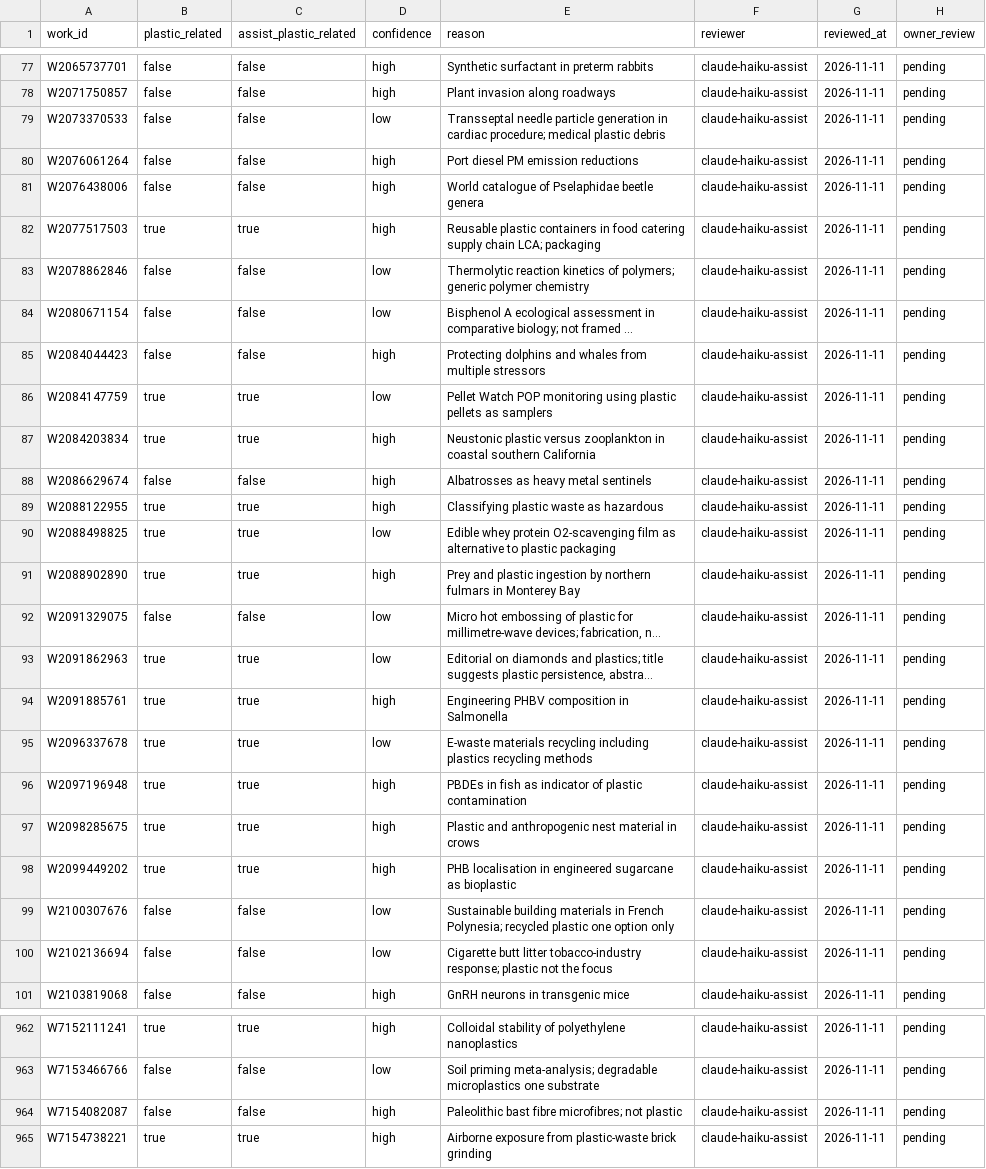
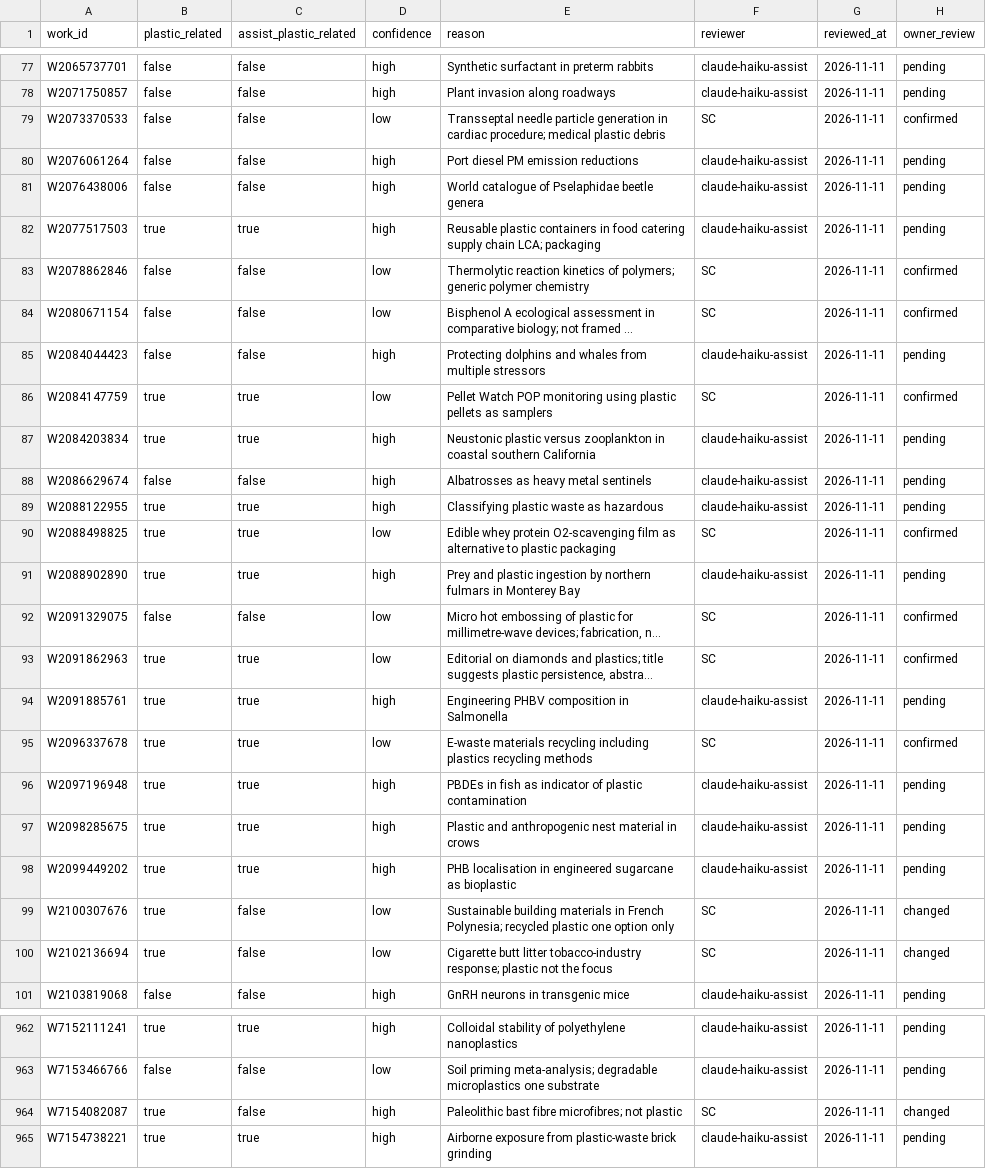
Before and after one commit to ScottCoffin/CA_Plastics_Research_Dash, a CSV file: curation/work_relevance.csv, drawn as a sheet; only a part is shown, gaps mark what is left out; long unchanged cells end in …; the diff covers the shown part only; the diff names each change by its address in the sheet, - before the commit and + after, or states it on an @@ line.

```diff
--- a/curation/work_relevance.csv
+++ b/curation/work_relevance.csv
-F79 (reviewer): claude-haiku-assist
+F79 (reviewer): SC
-H79 (owner_review): pending
+H79 (owner_review): confirmed
-F83:F84 (reviewer): claude-haiku-assist
+F83:F84 (reviewer): SC
-H83:H84 (owner_review): pending
+H83:H84 (owner_review): confirmed
-F86 (reviewer): claude-haiku-assist
+F86 (reviewer): SC
-H86 (owner_review): pending
+H86 (owner_review): confirmed
-F90 (reviewer): claude-haiku-assist
+F90 (reviewer): SC
-H90 (owner_review): pending
+H90 (owner_review): confirmed
-F92:F93 (reviewer): claude-haiku-assist
+F92:F93 (reviewer): SC
-H92:H93 (owner_review): pending
+H92:H93 (owner_review): confirmed
-F95 (reviewer): claude-haiku-assist
+F95 (reviewer): SC
-H95 (owner_review): pending
+H95 (owner_review): confirmed
-B99:B100 (plastic_related): false
+B99:B100 (plastic_related): true
-F99:F100 (reviewer): claude-haiku-assist
+F99:F100 (reviewer): SC
-H99:H100 (owner_review): pending
+H99:H100 (owner_review): changed
-B964 (plastic_related): false
+B964 (plastic_related): true
-F964 (reviewer): claude-haiku-assist
+F964 (reviewer): SC
-H964 (owner_review): pending
+H964 (owner_review): changed
```
Also changed, not shown: 8 added rows and 97 edited cells elsewhere in this file, 1 other file.
